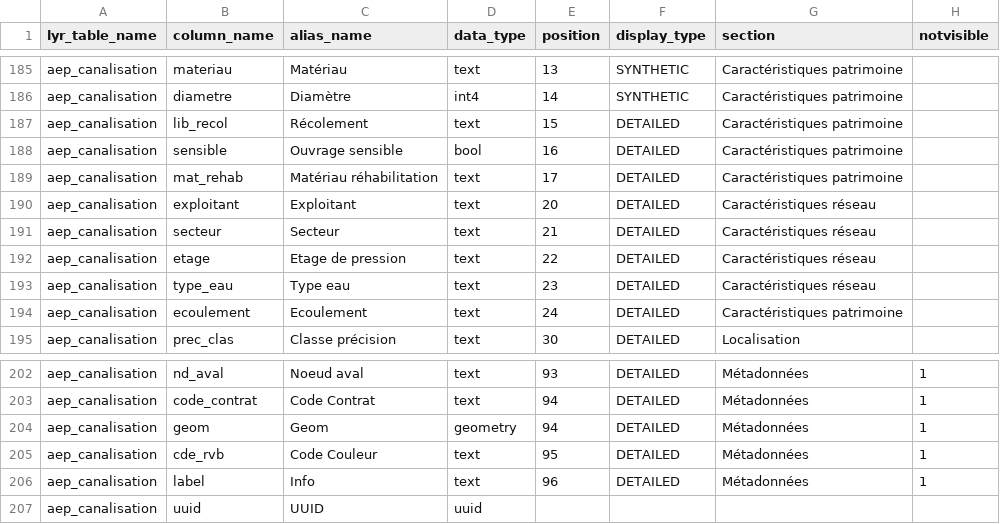
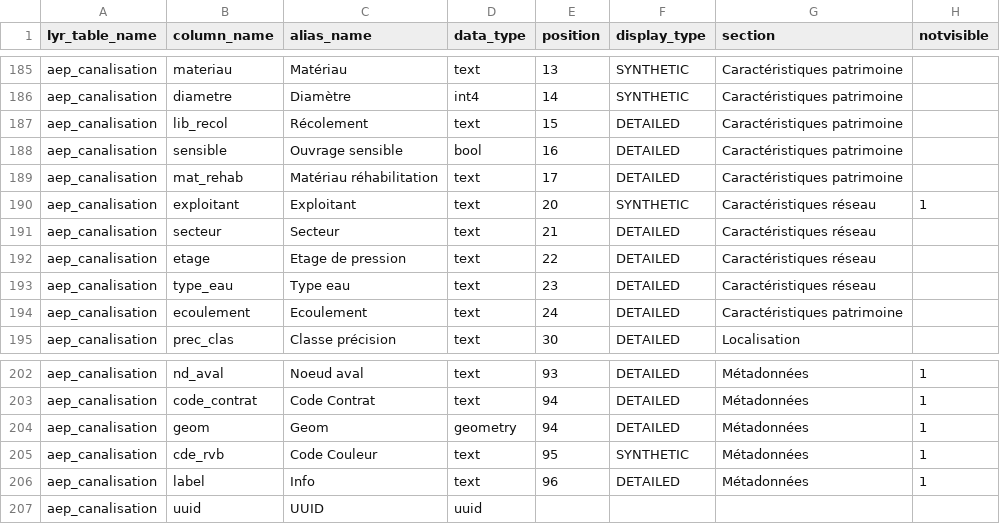
Before and after one commit to AmineMadani/Nomad, a CSV file: database/conf/csv/modele_layer_reference.csv, drawn as a sheet; only a part is shown, gaps mark what is left out.

```diff
--- a/database/conf/csv/modele_layer_reference.csv
+++ b/database/conf/csv/modele_layer_reference.csv
@@ -189,3 +189,3 @@ aep_canalisation;sensible;Ouvrage sensible;bool;16;DETAILED;Caractéristiques pa
 aep_canalisation;mat_rehab;Matériau réhabilitation;text;17;DETAILED;Caractéristiques patrimoine;
-aep_canalisation;exploitant;Exploitant;text;20;DETAILED;Caractéristiques réseau;
+aep_canalisation;exploitant;Exploitant;text;20;SYNTHETIC;Caractéristiques réseau;1
 aep_canalisation;secteur;Secteur;text;21;DETAILED;Caractéristiques réseau;
@@ -204,3 +204,3 @@ aep_canalisation;code_contrat;Code Contrat;text;94;DETAILED;Métadonnées;1
 aep_canalisation;geom;Geom;geometry;94;DETAILED;Métadonnées;1
-aep_canalisation;cde_rvb;Code Couleur;text;95;DETAILED;Métadonnées;1
+aep_canalisation;cde_rvb;Code Couleur;text;95;SYNTHETIC;Métadonnées;1
 aep_canalisation;label;Info;text;96;DETAILED;Métadonnées;1
```
Also changed, not shown: 11 other files.
